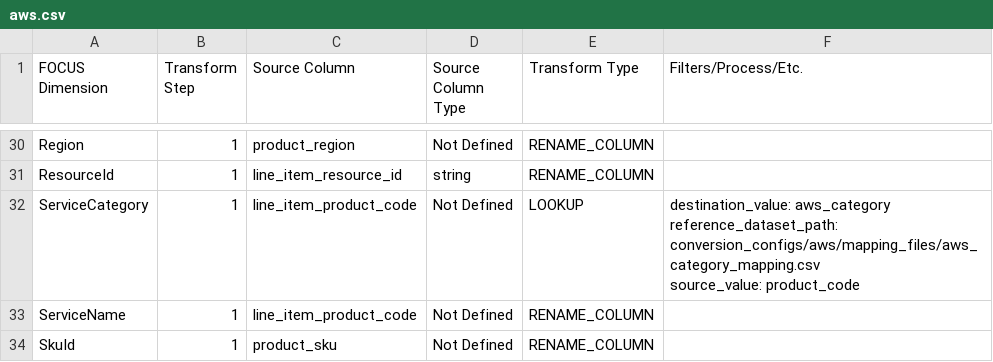
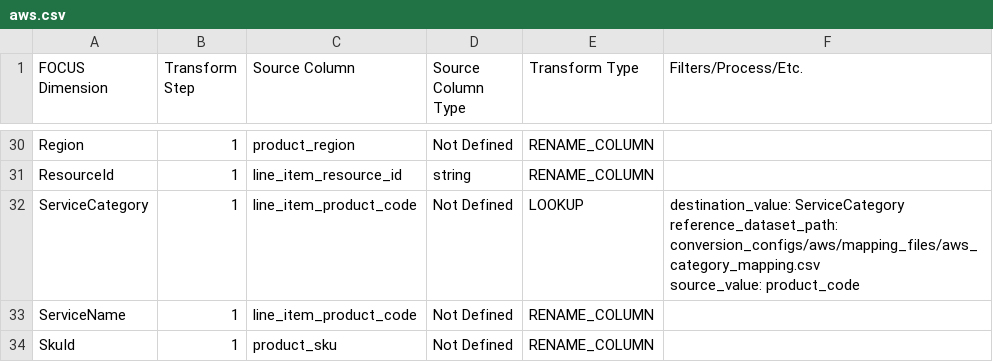
Before and after one commit to finopsfoundation/focus_converters, a CSV file: conversion_rules_export/csv/aws.csv, drawn as a sheet; only a part is shown, gaps mark what is left out.

Commit message:
Standardize AWS category mapping, similar to Azure and GCP (#259)
Signed-off-by: Brian Wyka <brian.wyka@gmail.com>

```diff
--- a/conversion_rules_export/csv/aws.csv
+++ b/conversion_rules_export/csv/aws.csv
@@ -101,6 +101,6 @@ Region,1,product_region,Not Defined,RENAME_COLUMN,
 ResourceId,1,line_item_resource_id,string,RENAME_COLUMN,
-ServiceCategory,1,line_item_product_code,Not Defined,LOOKUP,"destination_value: aws_category
-reference_dataset_path: conversion_configs/aws/mapping_files/aws_category_mapping.csv
-source_value: product_code
-"
+ServiceCategory,1,line_item_product_code,Not Defined,LOOKUP,"destination_value: ServiceCategory
+reference_dataset_path: conversion_configs/aws/mapping_files/aws_category_mapping.csv
+source_value: product_code
+"
 ServiceName,1,line_item_product_code,Not Defined,RENAME_COLUMN,
```
Also changed, not shown: conversion_rules_export/csv/aws-cur.csv, focus_converter_base/focus_converter/conversion_configs/aws/mapping_files/aws_category_mapping.csv, 7 other files.
